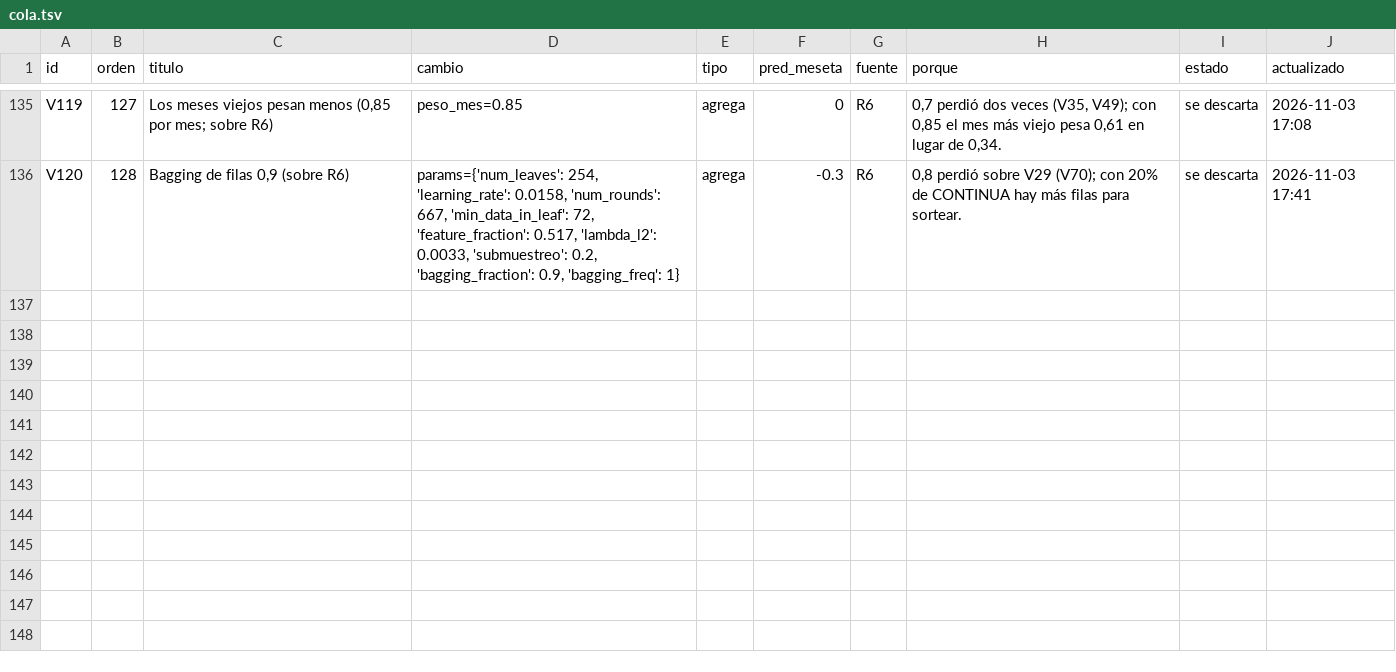
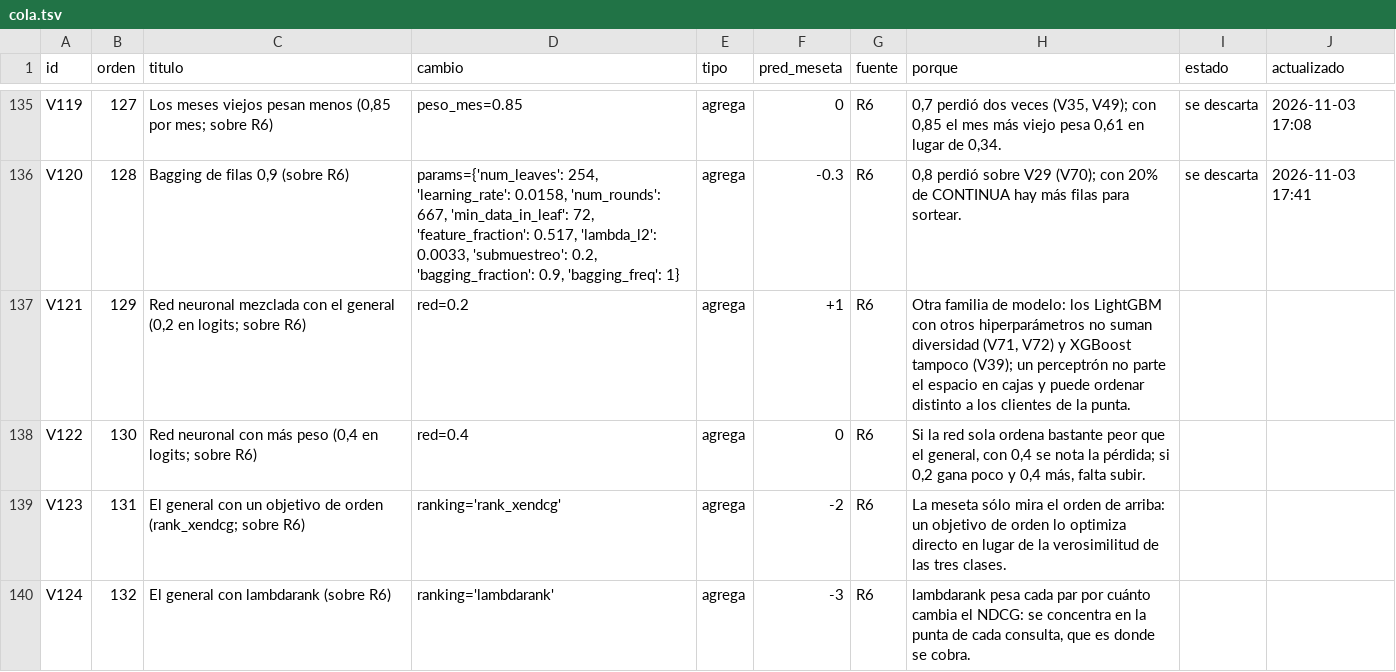
Before and after one commit to emavaldez/expautoresearch, a TSV file: v4/cola.tsv, drawn as a sheet; only a part is shown, gaps mark what is left out.

```diff
--- a/v4/cola.tsv
+++ b/v4/cola.tsv
@@ -136 +136,5 @@ V119	127	Los meses viejos pesan menos (0,85 por mes; sobre R6)	peso_mes=0.85	agr
 V120	128	Bagging de filas 0,9 (sobre R6)	params={'num_leaves': 254, 'learning_rate': 0.0158, 'num_rounds': 667, 'min_data_in_leaf': 72, 'feature_fraction': 0.517, 'lambda_l2': 0.0033, 'submuestreo': 0.2, 'bagging_fraction': 0.9, 'bagging_freq': 1}	agrega	-0.3	R6	0,8 perdió sobre V29 (V70); con 20% de CONTINUA hay más filas para sortear.	se descarta	2026-11-03 17:41
+V121	129	Red neuronal mezclada con el general (0,2 en logits; sobre R6)	red=0.2	agrega	+1	R6	Otra familia de modelo: los LightGBM con otros hiperparámetros no suman diversidad (V71, V72) y XGBoost tampoco (V39); un perceptrón no parte el espacio en cajas y puede ordenar distinto a los clientes de la punta.		
+V122	130	Red neuronal con más peso (0,4 en logits; sobre R6)	red=0.4	agrega	0	R6	Si la red sola ordena bastante peor que el general, con 0,4 se nota la pérdida; si 0,2 gana poco y 0,4 más, falta subir.		
+V123	131	El general con un objetivo de orden (rank_xendcg; sobre R6)	ranking='rank_xendcg'	agrega	-2	R6	La meseta sólo mira el orden de arriba: un objetivo de orden lo optimiza directo en lugar de la verosimilitud de las tres clases.		
+V124	132	El general con lambdarank (sobre R6)	ranking='lambdarank'	agrega	-3	R6	lambdarank pesa cada par por cuánto cambia el NDCG: se concentra en la punta de cada consulta, que es donde se cobra.		
```
